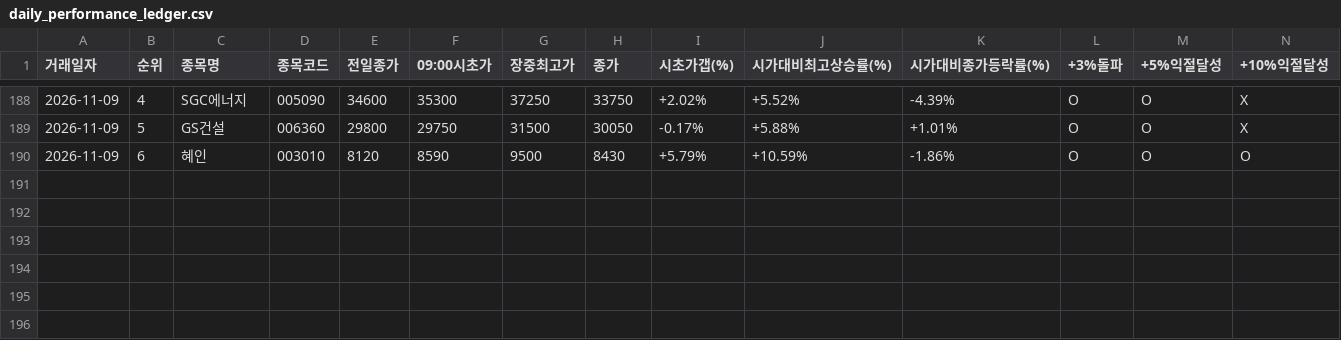
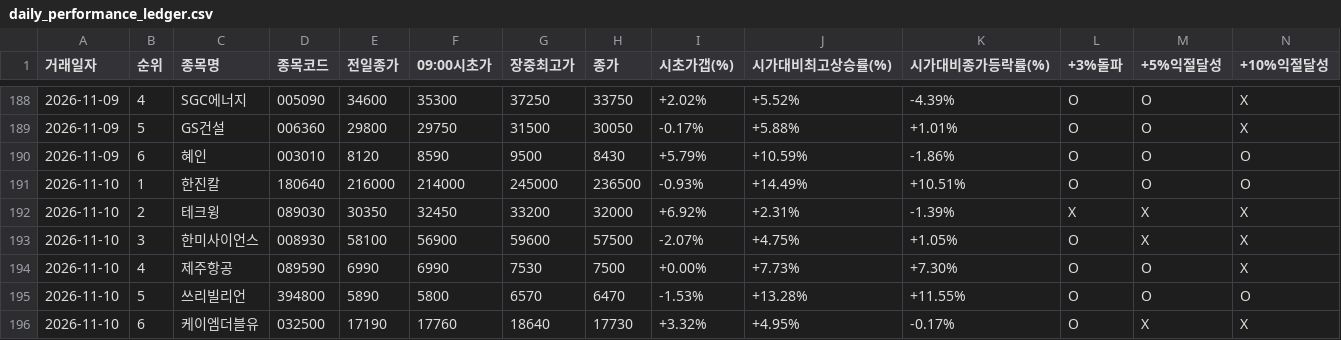
Before and after one commit to donbeoljadwj-ai/donbeolja, a CSV file: daily_performance_ledger.csv, drawn as a sheet; only a part is shown, gaps mark what is left out; rows hold the shown columns only; the diff names each change by its address in the sheet, - before the commit and + after, or states it on an @@ line.

```diff
--- a/daily_performance_ledger.csv
+++ b/daily_performance_ledger.csv
+row 191: 2026-11-10 | 1 | 한진칼 | 180640 | 216000 | 214000 | 245000 | 236500 | -0.93% | +14.49% | +10.51% | O | O | O
+row 192: 2026-11-10 | 2 | 테크윙 | 089030 | 30350 | 32450 | 33200 | 32000 | +6.92% | +2.31% | -1.39% | X | X | X
+row 193: 2026-11-10 | 3 | 한미사이언스 | 008930 | 58100 | 56900 | 59600 | 57500 | -2.07% | +4.75% | +1.05% | O | X | X
+row 194: 2026-11-10 | 4 | 제주항공 | 089590 | 6990 | 6990 | 7530 | 7500 | +0.00% | +7.73% | +7.30% | O | O | X
+row 195: 2026-11-10 | 5 | 쓰리빌리언 | 394800 | 5890 | 5800 | 6570 | 6470 | -1.53% | +13.28% | +11.55% | O | O | O
+row 196: 2026-11-10 | 6 | 케이엠더블유 | 032500 | 17190 | 17760 | 18640 | 17730 | +3.32% | +4.95% | -0.17% | O | X | X
```
